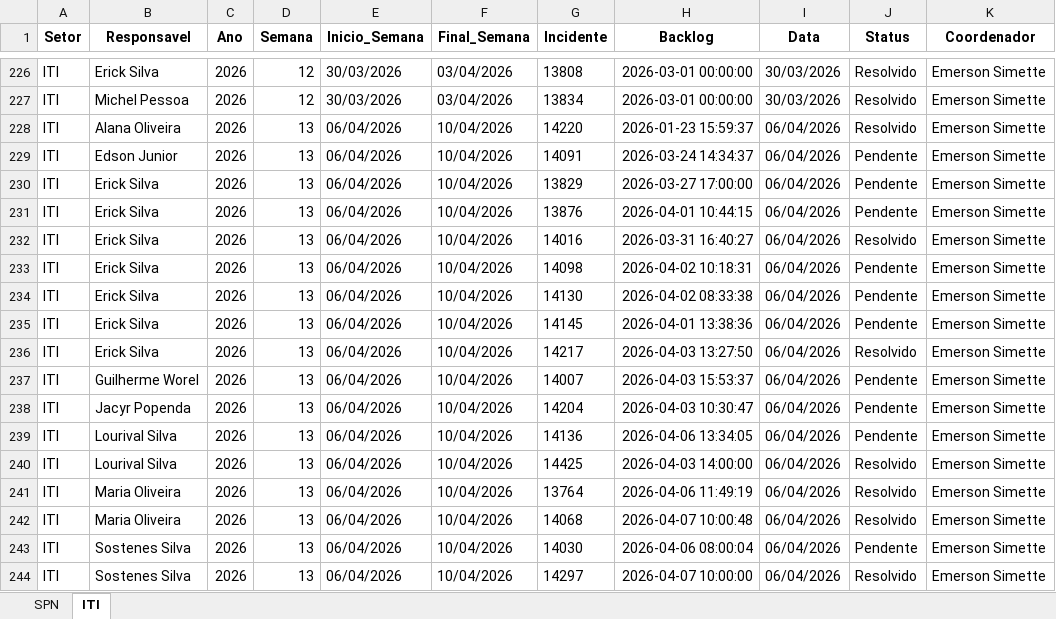
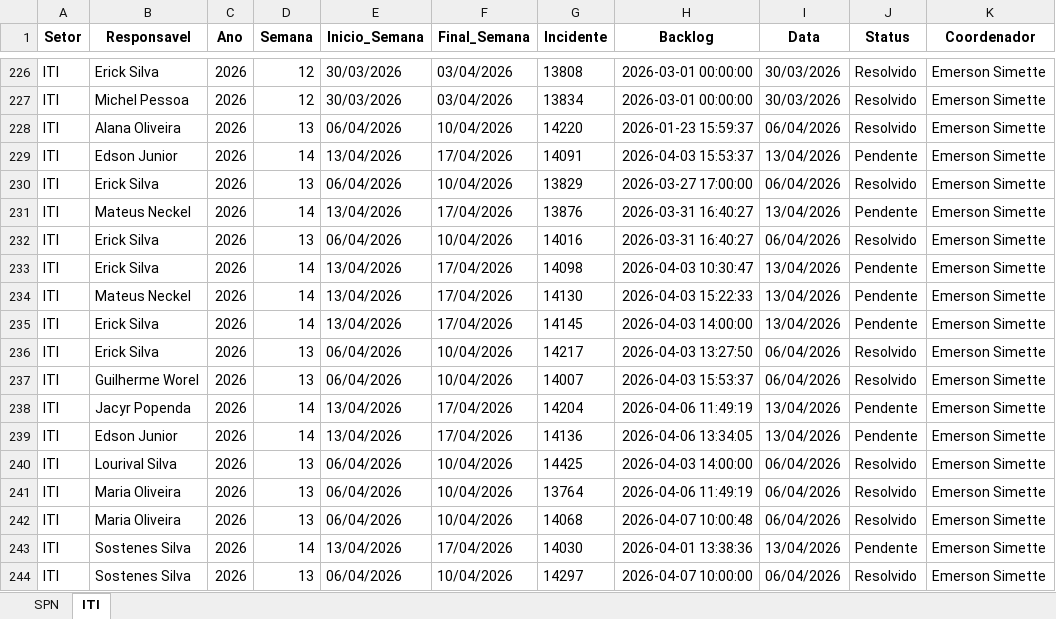
Before and after one commit to GeekFrancisco/Franciscodatais, an Excel workbook: data/base/consolidado.xlsx, sheet ITI, drawn as a sheet; only a part is shown, gaps mark what is left out; values as stored, in another font and other column widths than the file's, no borders; the diff covers the shown part only; the diff names each change by its address in the sheet, - before the commit and + after, or states it on an @@ line.

```diff
--- a/data/base/consolidado.xlsx (sheet ITI)
+++ b/data/base/consolidado.xlsx (sheet ITI)
-D229 (Semana): 13
+D229 (Semana): 14
-E229 (Inicio_Semana): 06/04/2026
+E229 (Inicio_Semana): 13/04/2026
-F229 (Final_Semana): 10/04/2026
+F229 (Final_Semana): 17/04/2026
-H229 (Backlog): 2026-03-24 14:34:37
+H229 (Backlog): 2026-04-03 15:53:37
-I229 (Data): 06/04/2026
+I229 (Data): 13/04/2026
-J230 (Status): Pendente
+J230 (Status): Resolvido
-B231 (Responsavel): Erick Silva
+B231 (Responsavel): Mateus Neckel
-D231 (Semana): 13
+D231 (Semana): 14
-E231 (Inicio_Semana): 06/04/2026
+E231 (Inicio_Semana): 13/04/2026
-F231 (Final_Semana): 10/04/2026
+F231 (Final_Semana): 17/04/2026
-H231 (Backlog): 2026-04-01 10:44:15
+H231 (Backlog): 2026-03-31 16:40:27
-I231 (Data): 06/04/2026
+I231 (Data): 13/04/2026
-D233:D235 (Semana): 13
+D233:D235 (Semana): 14
-E233:E235 (Inicio_Semana): 06/04/2026
+E233:E235 (Inicio_Semana): 13/04/2026
-F233:F235 (Final_Semana): 10/04/2026
+F233:F235 (Final_Semana): 17/04/2026
-H233 (Backlog): 2026-04-02 10:18:31
+H233 (Backlog): 2026-04-03 10:30:47
-I233:I235 (Data): 06/04/2026
+I233:I235 (Data): 13/04/2026
-B234 (Responsavel): Erick Silva
+B234 (Responsavel): Mateus Neckel
-H234 (Backlog): 2026-04-02 08:33:38
+H234 (Backlog): 2026-04-03 15:22:33
-H235 (Backlog): 2026-04-01 13:38:36
+H235 (Backlog): 2026-04-03 14:00:00
-J237 (Status): Pendente
+J237 (Status): Resolvido
-D238:D239 (Semana): 13
+D238:D239 (Semana): 14
-E238:E239 (Inicio_Semana): 06/04/2026
+E238:E239 (Inicio_Semana): 13/04/2026
-F238:F239 (Final_Semana): 10/04/2026
+F238:F239 (Final_Semana): 17/04/2026
-H238 (Backlog): 2026-04-03 10:30:47
+H238 (Backlog): 2026-04-06 11:49:19
-I238:I239 (Data): 06/04/2026
+I238:I239 (Data): 13/04/2026
-B239 (Responsavel): Lourival Silva
+B239 (Responsavel): Edson Junior
-D243 (Semana): 13
+D243 (Semana): 14
-E243 (Inicio_Semana): 06/04/2026
+E243 (Inicio_Semana): 13/04/2026
-F243 (Final_Semana): 10/04/2026
+F243 (Final_Semana): 17/04/2026
-H243 (Backlog): 2026-04-06 08:00:04
+H243 (Backlog): 2026-04-01 13:38:36
-I243 (Data): 06/04/2026
+I243 (Data): 13/04/2026
```
Also changed, not shown: 16 added rows and 16 edited cells elsewhere in this sheet, sheet SPN, 13 other files.
